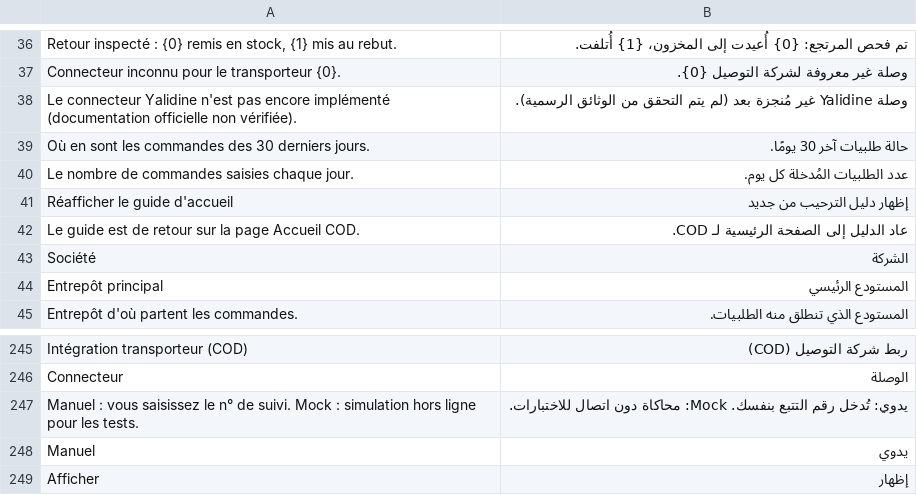
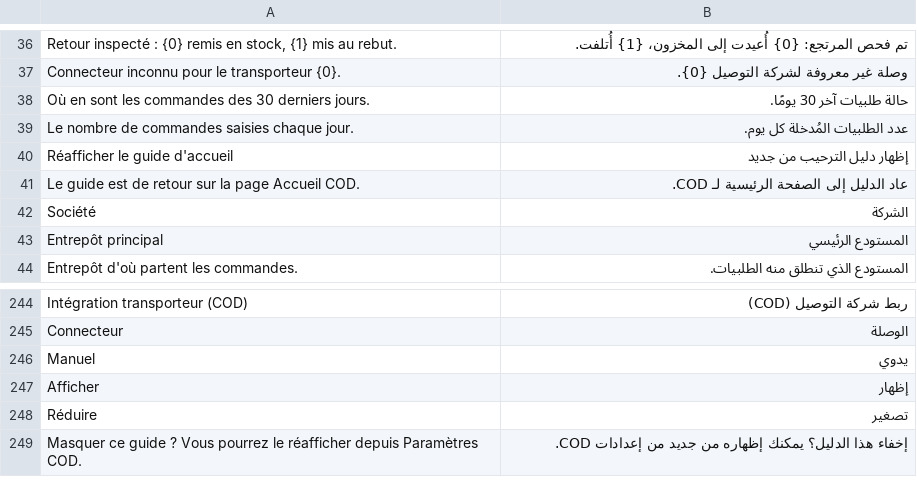
Before and after one commit to adem-max/dafter-cod, a CSV file: dz_cod/translations/ar.csv, drawn as a sheet; only a part is shown, gaps mark what is left out; the shorter side is filled out with more unchanged rows; removed rows and columns are numbered as before the commit, all else as after; the diff covers the shown part only; the diff names each change by its address in the sheet, - before the commit and + after, or states it on an @@ line.

```diff
--- a/dz_cod/translations/ar.csv
+++ b/dz_cod/translations/ar.csv
-row 38: Le connecteur Yalidine n'est pas encore implémenté (documentation officielle non vérifiée). | وصلة Yalidine غير مُنجزة بعد (لم يتم التحقق من الوثائق الرسمية).
-row 247: Manuel : vous saisissez le n° de suivi. Mock : simulation hors ligne pour les tests. | يدوي: تُدخل رقم التتبع بنفسك. Mock: محاكاة دون اتصال للاختبارات.
```
Also changed, not shown: 60 added rows elsewhere in this file, dz_cod/translations/en.csv, dz_cod/translations/fr.csv, 7 other files.
